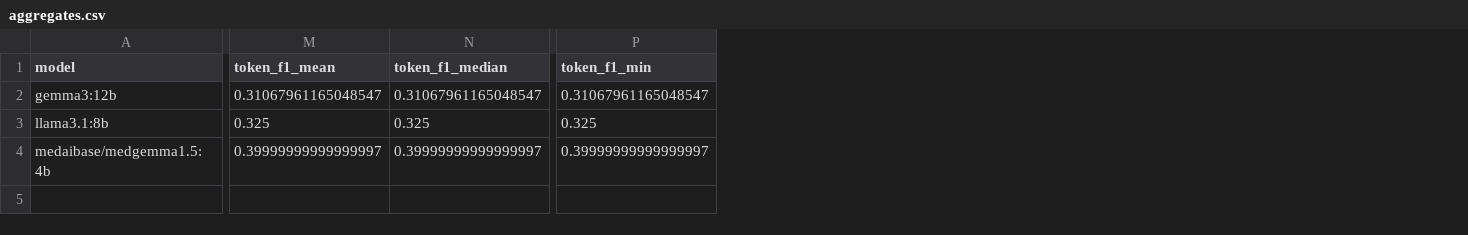
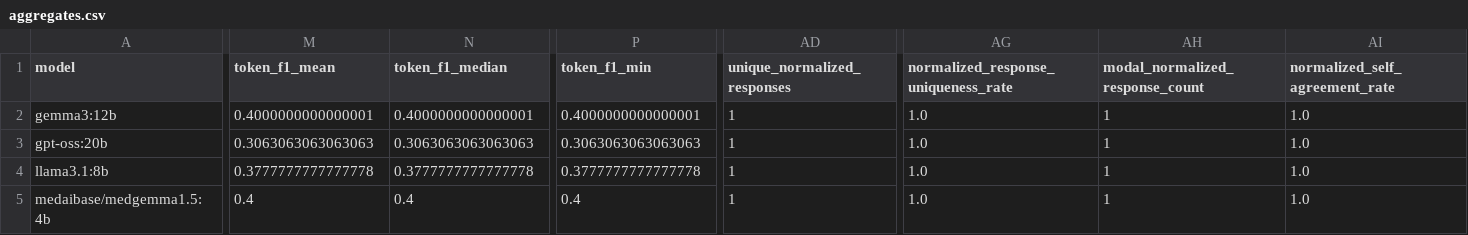
Before and after one commit to aviad-buskila/llm_clinical_reproducibility, a CSV file: outputs/aggregates.csv, drawn as a sheet; only a part is shown, gaps mark what is left out; addresses are those after the commit; rows hold the shown columns only; the diff covers the shown part only; the diff names each change by its address in the sheet, - before the commit and + after, or states it on an @@ line.

```diff
--- a/outputs/aggregates.csv
+++ b/outputs/aggregates.csv
+column AD (unique_normalized_responses), row 2: 1; rows 4-5: 1 | 1
+column AG, rows 1-2: normalized_response_uniqueness_rate | 1.0; rows 4-5: 1.0 | 1.0
+column AH (modal_normalized_response_count), row 2: 1; rows 4-5: 1 | 1
+column AI (normalized_self_agreement_rate), row 2: 1.0; rows 4-5: 1.0 | 1.0
-M2 (token_f1_mean): 0.31067961165048547
+M2 (token_f1_mean): 0.4000000000000001
-N2 (token_f1_median): 0.31067961165048547
+N2 (token_f1_median): 0.4000000000000001
-P2 (token_f1_min): 0.31067961165048547
+P2 (token_f1_min): 0.4000000000000001
+row 3: gpt-oss:20b | 0.3063063063063063 | 0.3063063063063063 | 0.3063063063063063 | 1 | 1.0 | 1 | 1.0
-M4 (token_f1_mean): 0.325
+M4 (token_f1_mean): 0.3777777777777778
-N4 (token_f1_median): 0.325
+N4 (token_f1_median): 0.3777777777777778
-P4 (token_f1_min): 0.325
+P4 (token_f1_min): 0.3777777777777778
-M5 (token_f1_mean): 0.39999999999999997
+M5 (token_f1_mean): 0.4
-N5 (token_f1_median): 0.39999999999999997
+N5 (token_f1_median): 0.4
-P5 (token_f1_min): 0.39999999999999997
+P5 (token_f1_min): 0.4
```
Also changed, not shown: 30 edited cells elsewhere in this file, outputs/raw_responses.csv, outputs/scored_responses.csv, 17 other files.
